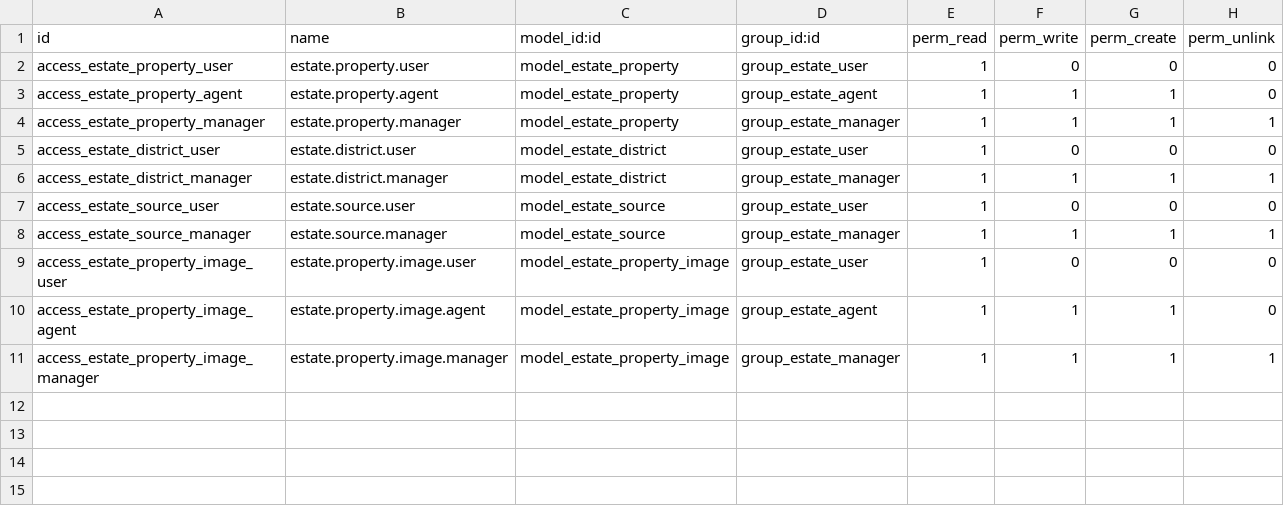
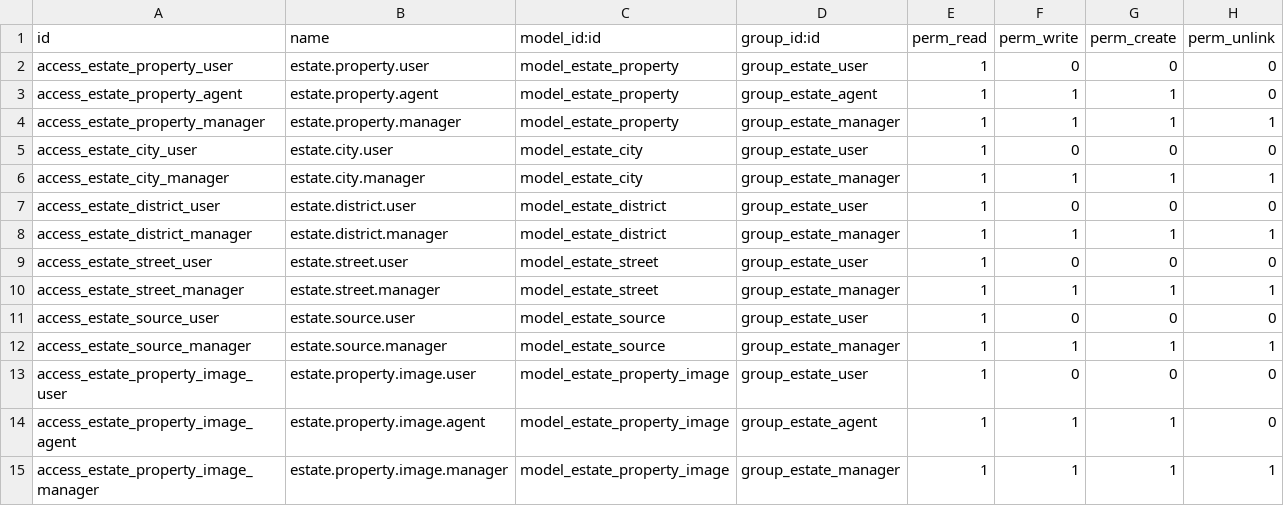
Before and after one commit to sumarokov-vp/royalestate_odoo, a CSV file: addons/royal_estate/security/ir.model.access.csv, drawn as a sheet; the diff names each change by its address in the sheet, - before the commit and + after, or states it on an @@ line.

```diff
--- a/addons/royal_estate/security/ir.model.access.csv
+++ b/addons/royal_estate/security/ir.model.access.csv
+row 5: access_estate_city_user | estate.city.user | model_estate_city | group_estate_user | 1 | 0 | 0 | 0
+row 6: access_estate_city_manager | estate.city.manager | model_estate_city | group_estate_manager | 1 | 1 | 1 | 1
+row 9: access_estate_street_user | estate.street.user | model_estate_street | group_estate_user | 1 | 0 | 0 | 0
+row 10: access_estate_street_manager | estate.street.manager | model_estate_street | group_estate_manager | 1 | 1 | 1 | 1
```
Also changed, not shown: 12 other files.
